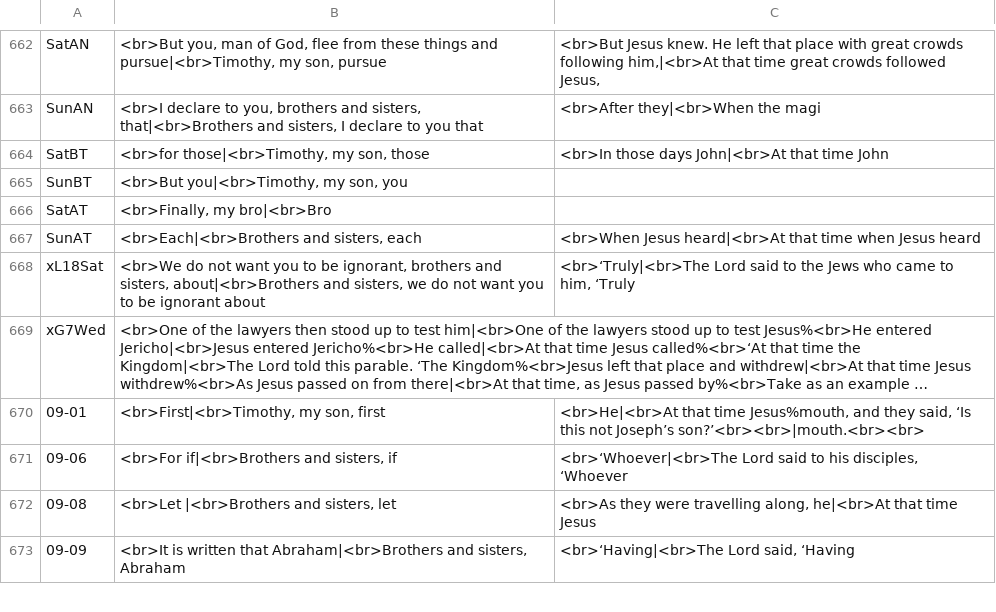
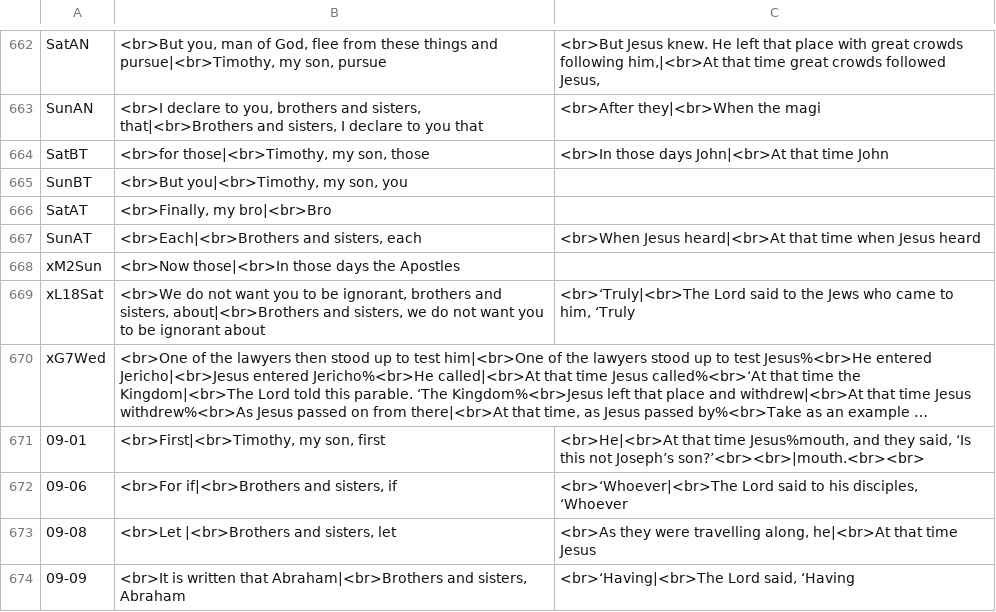
Before and after one commit to cmbryan/yocal, a CSV file: db/mods.csv, drawn as a sheet; only a part is shown, gaps mark what is left out; long unchanged cells end in ….

```diff
--- a/db/mods.csv
+++ b/db/mods.csv
@@ -667,2 +667,3 @@ SatAT	<br>Finally, my bro|<br>Bro
 SunAT	<br>Each|<br>Brothers and sisters, each	<br>When Jesus heard|<br>At that time when Jesus heard
+xM2Sun	<br>Now those|<br>In those days the Apostles	
 xL18Sat	<br>We do not want you to be ignorant, brothers and sisters, about|<br>Brothers and sisters, we do not want you to be ignorant about	<br>‘Truly|<br>The Lord said to the Jews who came to him, ‘Truly
```
Also changed, not shown: db/gospel.csv, 1 other file.
